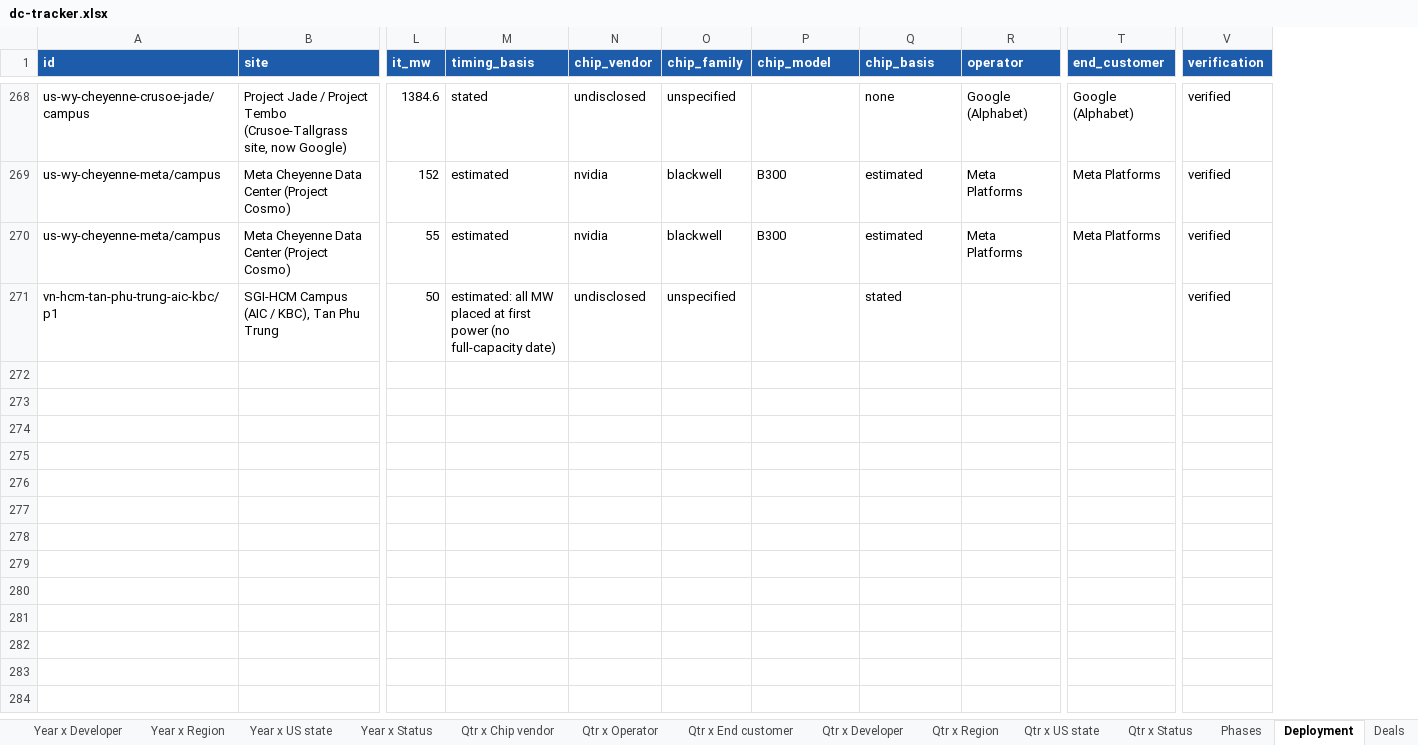
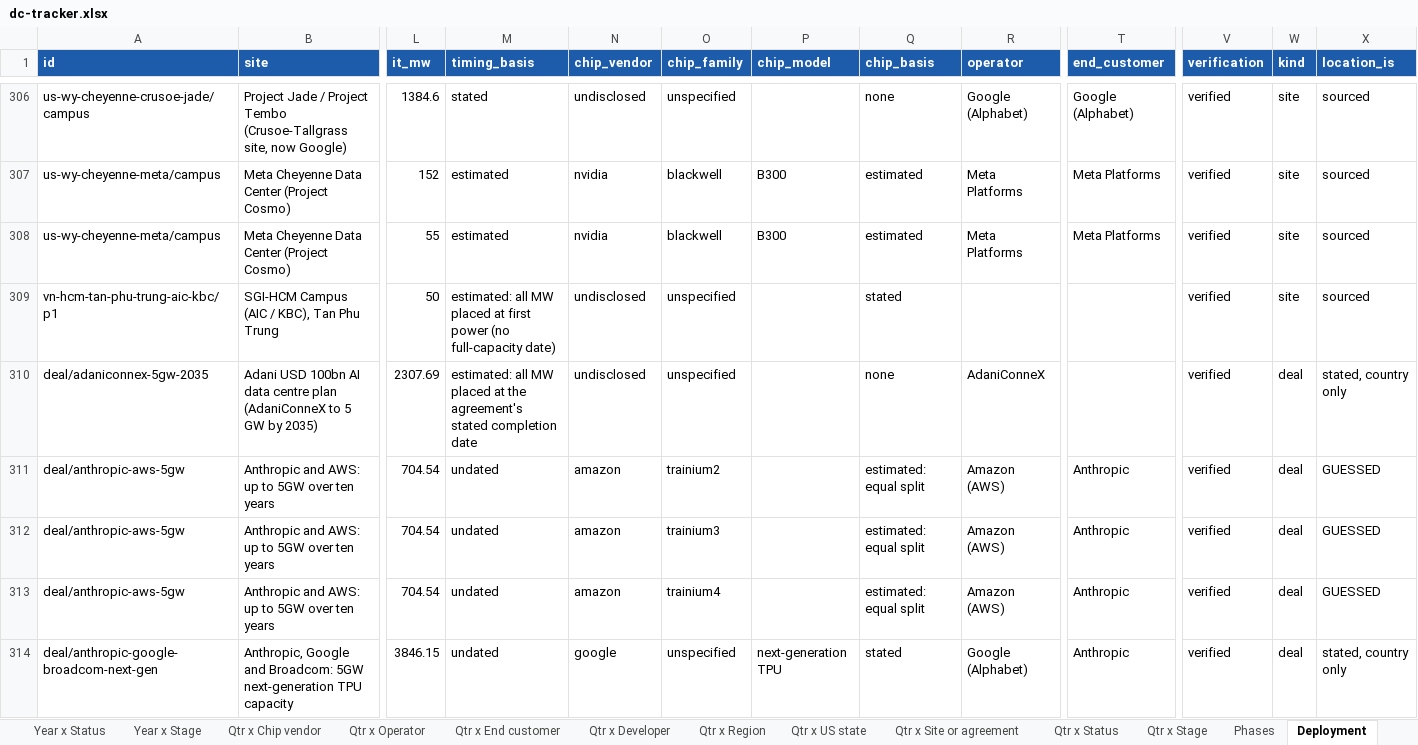
Before and after one commit to bernardhaswell/dcbuildsio, an Excel workbook: data/dc-tracker.xlsx, sheet Deployment, drawn as a sheet; only a part is shown, gaps mark what is left out; values as stored, in another font and other column widths than the file's, no borders; rows hold the shown columns only; the diff covers the shown part only; the diff names each change by its address in the sheet, - before the commit and + after, or states it on an @@ line.

```diff
--- a/data/dc-tracker.xlsx (sheet Deployment)
+++ b/data/dc-tracker.xlsx (sheet Deployment)
+sheet tab: Year x Stage
+sheet tab: Qtr x Site or agreement
+sheet tab: Qtr x Stage
+column W (kind), rows 306-309: all site
+column X (location_is), rows 306-309: all sourced
+row 310: deal/adaniconnex-5gw-2035 | Adani USD 100bn AI data centre plan (AdaniConneX to 5 GW by 2035) | 2307.69 | estimated: all MW placed at the agreement's stated completion date | undisclosed | unspecified |  | none | AdaniConneX |  | verified | deal | stated, country only
+row 311: deal/anthropic-aws-5gw | Anthropic and AWS: up to 5GW over ten years | 704.54 | undated | amazon | trainium2 |  | estimated: equal split | Amazon (AWS) | Anthropic | verified | deal | GUESSED
+row 312: deal/anthropic-aws-5gw | Anthropic and AWS: up to 5GW over ten years | 704.54 | undated | amazon | trainium3 |  | estimated: equal split | Amazon (AWS) | Anthropic | verified | deal | GUESSED
+row 313: deal/anthropic-aws-5gw | Anthropic and AWS: up to 5GW over ten years | 704.54 | undated | amazon | trainium4 |  | estimated: equal split | Amazon (AWS) | Anthropic | verified | deal | GUESSED
+row 314: deal/anthropic-google-broadcom-next-gen | Anthropic, Google and Broadcom: 5GW next-generation TPU capacity | 3846.15 | undated | google | unspecified | next-generation TPU | stated | Google (Alphabet) | Anthropic | verified | deal | stated, country only
```
Also changed, not shown: 57 added rows and 20 edited cells elsewhere in this sheet, sheet Phases, sheet Sources, sheet Qtr x Developer, sheet Qtr x Operator, sheet Deals, sheet Year x Developer, 13 more sheets, other sheet tabs, 27 other files.
